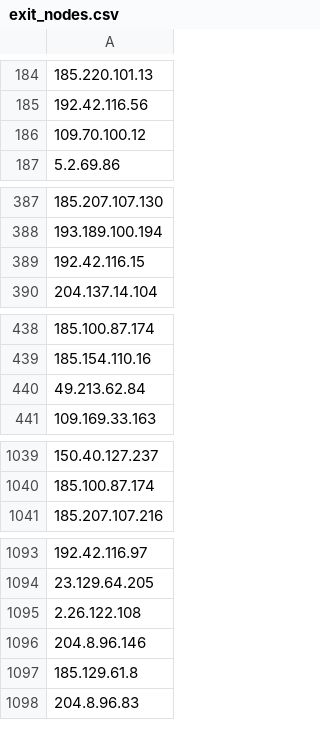
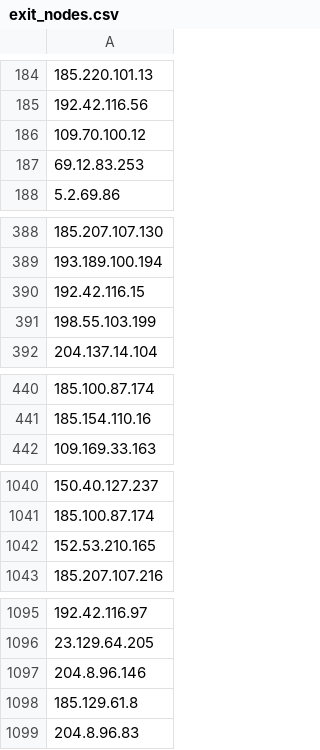
Before and after one commit to jjewitt/TOR_List, a CSV file: lists/exit_nodes.csv, drawn as a sheet; only a part is shown, gaps mark what is left out; removed rows and columns are numbered as before the commit, all else as after; the diff covers the shown part only; the diff names each change by its address in the sheet, - before the commit and + after, or states it on an @@ line.

```diff
--- a/lists/exit_nodes.csv
+++ b/lists/exit_nodes.csv
+row 187: 69.12.83.253
+row 391: 198.55.103.199
-row 440: 49.213.62.84
+row 1042: 152.53.210.165
-row 1095: 2.26.122.108
```
Also changed, not shown: 2 added rows elsewhere in this file, lists/guard_nodes.csv, lists/recent_nodes.csv, 1 other file.
